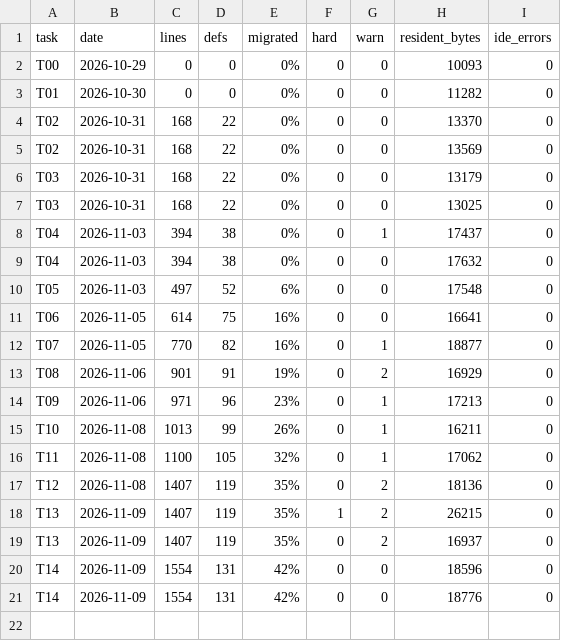
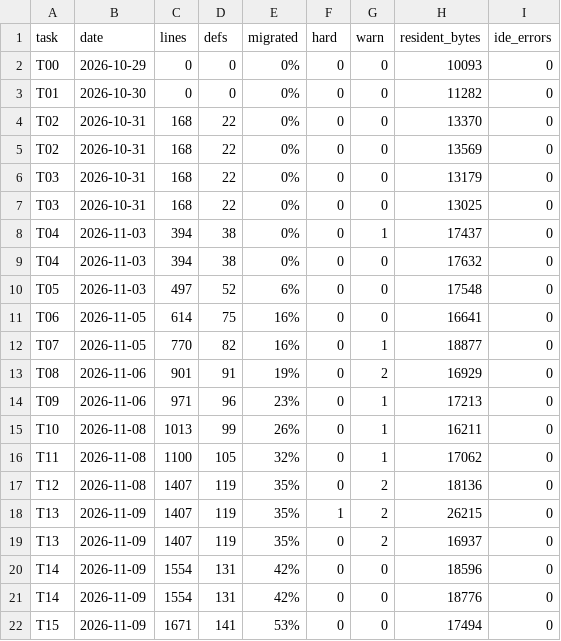
Before and after one commit to suhochu/EGASwithSysMLV2, a CSV file: egas2/memory/KPI_LOG.csv, drawn as a sheet.

```diff
--- a/egas2/memory/KPI_LOG.csv
+++ b/egas2/memory/KPI_LOG.csv
@@ -21 +21,2 @@ T14,2026-11-09,1554,131,42%,0,0,18596,0
 T14,2026-11-09,1554,131,42%,0,0,18776,0
+T15,2026-11-09,1671,141,53%,0,0,17494,0
```
Also changed, not shown: egas2/memory/MIGRATION_MAP.csv, 11 other files.
